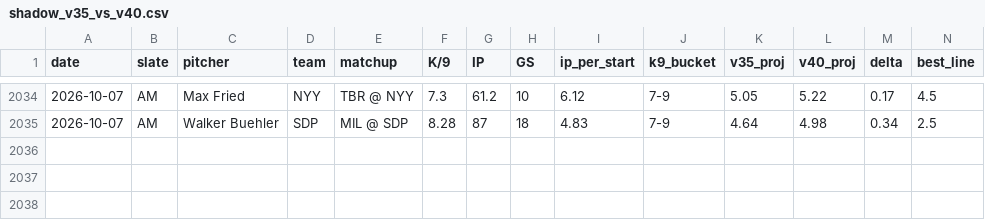
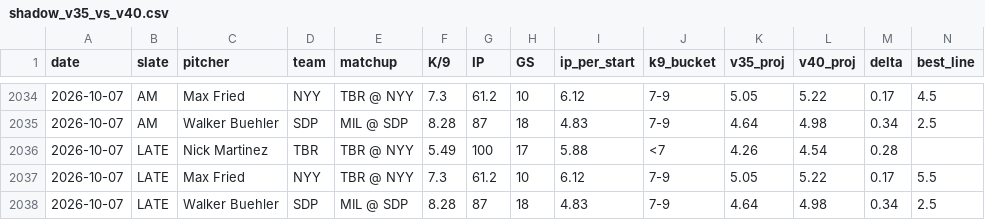
Before and after one commit to jordantaylorkurzweil-hash/MLB-Kprop-Pipeline, a CSV file: workspace/shadow_v35_vs_v40.csv, drawn as a sheet; only a part is shown, gaps mark what is left out; rows hold the shown columns only; the diff names each change by its address in the sheet, - before the commit and + after, or states it on an @@ line.

```diff
--- a/workspace/shadow_v35_vs_v40.csv
+++ b/workspace/shadow_v35_vs_v40.csv
+row 2036: 2026-10-07 | LATE | Nick Martinez | TBR | TBR @ NYY | 5.49 | 100 | 17 | 5.88 | <7 | 4.26 | 4.54 | 0.28
+row 2037: 2026-10-07 | LATE | Max Fried | NYY | TBR @ NYY | 7.3 | 61.2 | 10 | 6.12 | 7-9 | 5.05 | 5.22 | 0.17 | 5.5
+row 2038: 2026-10-07 | LATE | Walker Buehler | SDP | MIL @ SDP | 8.28 | 87 | 18 | 4.83 | 7-9 | 4.64 | 4.98 | 0.34 | 2.5
```
Also changed, not shown: 3 other files.
